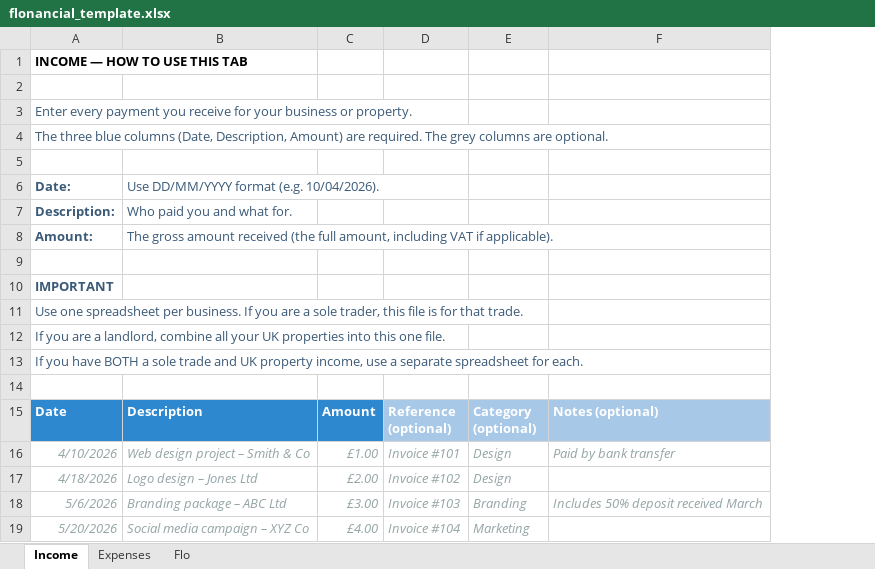
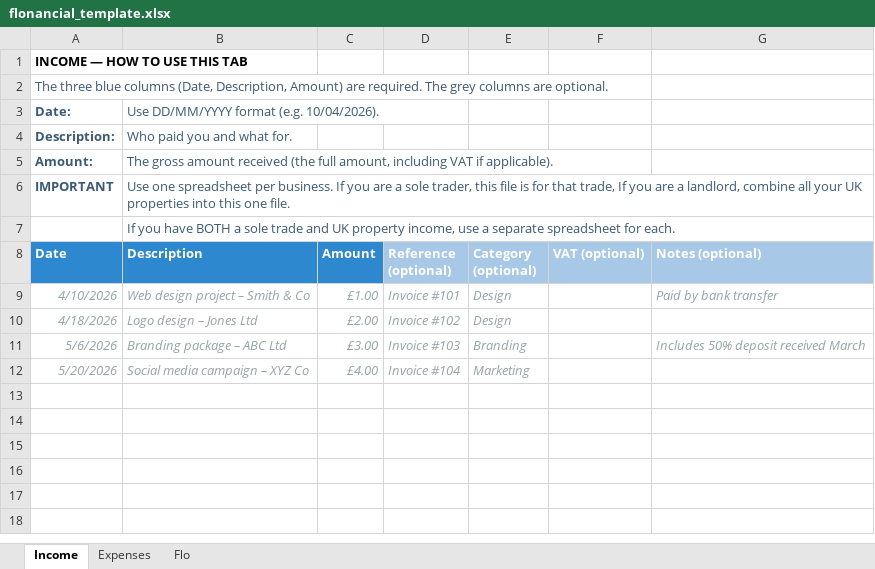
Before and after one commit to faffless/flonancial, an Excel workbook: public/flonancial_template.xlsx, sheet Income, drawn as a sheet; values as stored, in another font and other column widths than the file's, no borders; removed rows and columns are numbered as before the commit, all else as after; the diff names each change by its address in the sheet, - before the commit and + after, or states it on an @@ line.

```diff
--- a/public/flonancial_template.xlsx (sheet Income)
+++ b/public/flonancial_template.xlsx (sheet Income)
+column F (VAT (optional)), empty
-row 2: (empty)
-row 3: Enter every payment you receive for your business or property.
-row 5: (empty)
-row 9: (empty)
-B6 (Description): (empty)
+B6 (Description): Use one spreadsheet per business. If you are a sole trader, this file is for that trade, If you are a landlord, combine all your UK properties into this one file.
-row 11: Use one spreadsheet per business. If you are a sole trader, this file is for that trade.
-row 12: If you are a landlord, combine all your UK properties into this one file.
-row 13: If you have BOTH a sole trade and UK property income, use a separate spreadsheet for each.
-B7 (Description): (empty)
+B7 (Description): If you have BOTH a sole trade and UK property income, use a separate spreadsheet for each.
```
Also changed, not shown: sheet Expenses, sheet Flo, HMRC Info.xlsx, 55 other files.
